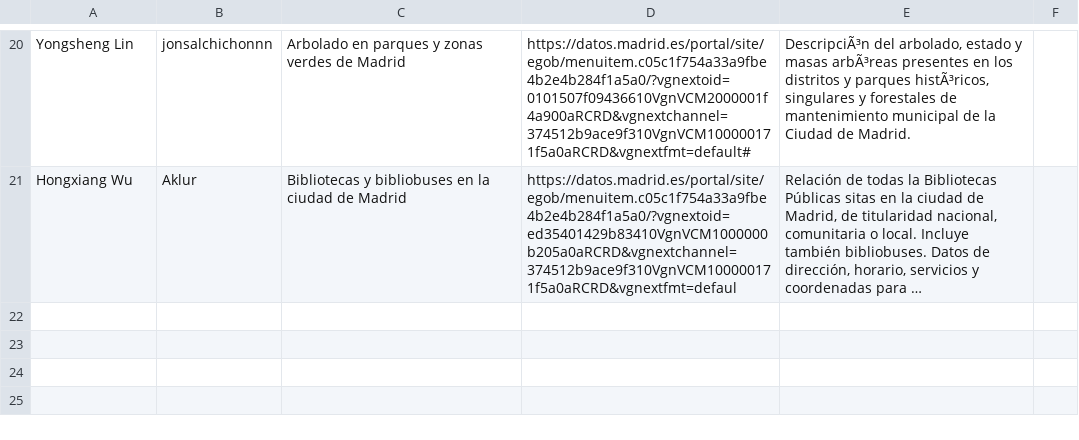
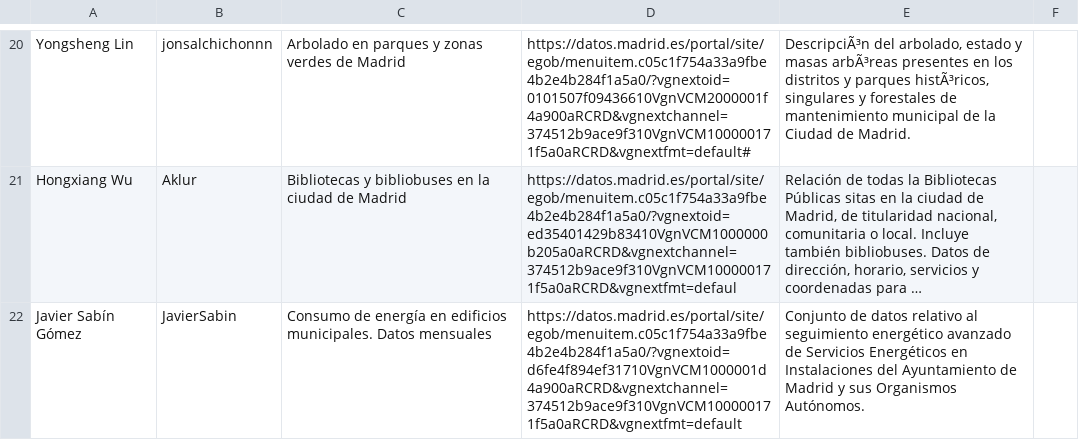
Before and after one commit to vcerieh/Curso2022-2023, a CSV file: Assignment1/DatasetDescriptions.csv, drawn as a sheet; only a part is shown, gaps mark what is left out; long unchanged cells end in …; the diff names each change by its address in the sheet, - before the commit and + after, or states it on an @@ line.

Commit message:
added new line

```diff
--- a/Assignment1/DatasetDescriptions.csv
+++ b/Assignment1/DatasetDescriptions.csv
+row 22: Javier Sabín Gómez | JavierSabin | Consumo de energía en edificios municipales. Datos mensuales | https://datos.madrid.es/portal/site/egob/menuitem.c05c1f754a33a9fbe4b2e4b284f1a5a0/?vgnextoid=d6fe4f894ef31710VgnVCM1000001d4a900aRCRD&vgnextchannel=374512b9ace9f310VgnVCM100000171f5a0aRCRD&vgnextfmt=default | Conjunto de datos relativo al seguimiento energético avanzado de Servicios Energéticos en Instalaciones del Ayuntamiento de Madrid y sus Organismos Autónomos.
```
